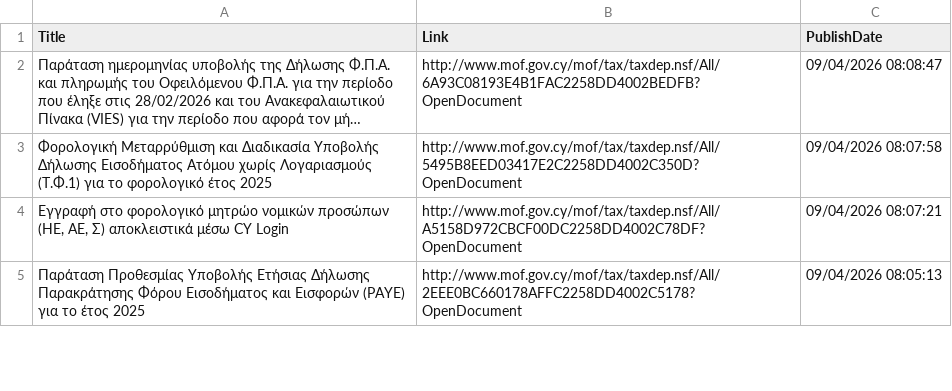
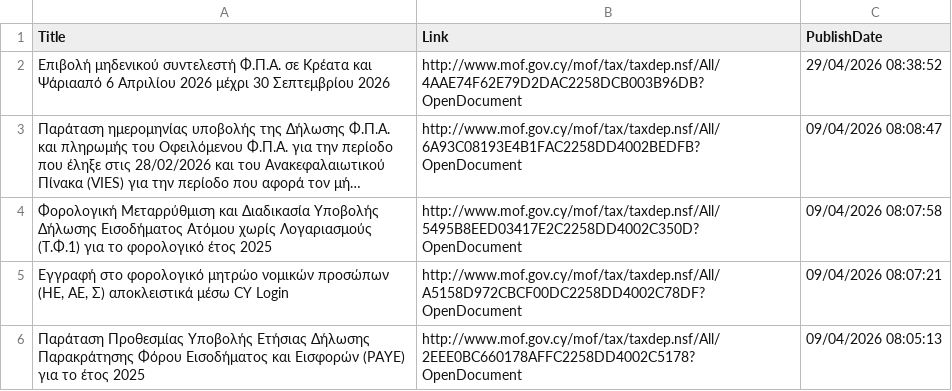
Before and after one commit to kapiosk/MoFTaxRSS, a CSV file: Data/feed_gr.csv, drawn as a sheet; only a part is shown; long unchanged cells end in …; the diff names each change by its address in the sheet, - before the commit and + after, or states it on an @@ line.

Commit message:
Automated commit

```diff
--- a/Data/feed_gr.csv
+++ b/Data/feed_gr.csv
+row 2: Επιβολή μηδενικού συντελεστή Φ.Π.Α. σε Κρέατα και Ψάριααπό 6 Απριλίου 2026 μέχρι 30 Σεπτεμβρίου 2026 | http://www.mof.gov.cy/mof/tax/taxdep.nsf/All/4AAE74F62E79D2DAC2258DCB003B96DB?OpenDocument | 29/04/2026 08:38:52
```
